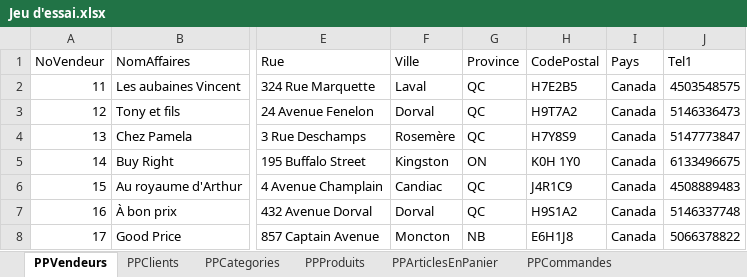
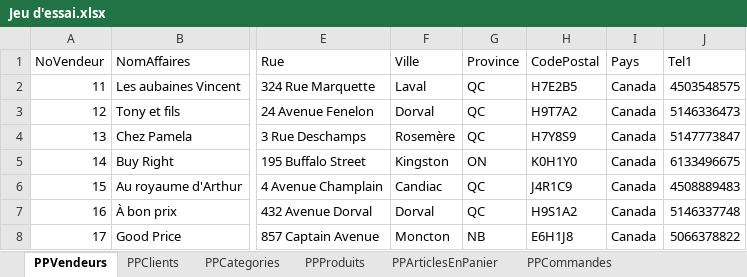
Before and after one commit to SamuelMenard/PetitesPuces, an Excel workbook: Jeu d'essai.xlsx, sheet PPVendeurs, drawn as a sheet; only a part is shown, gaps mark what is left out; values as stored, in another font and other column widths than the file's, no borders; the diff names each change by its address in the sheet, - before the commit and + after, or states it on an @@ line.

```diff
--- a/Jeu d'essai.xlsx (sheet PPVendeurs)
+++ b/Jeu d'essai.xlsx (sheet PPVendeurs)
-H5 (CodePostal): K0H 1Y0
+H5 (CodePostal): K0H1Y0
```
Also changed, not shown: sheet PPClients, 12 other files.
